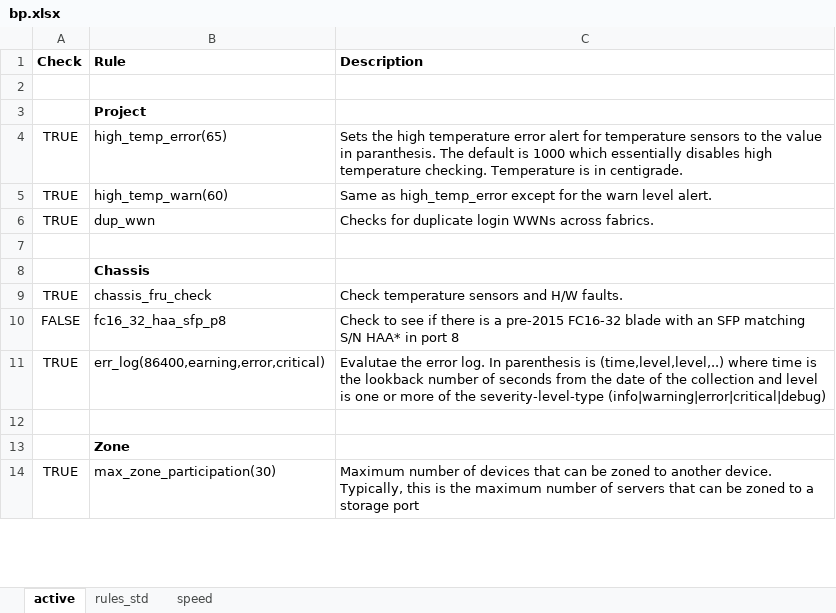
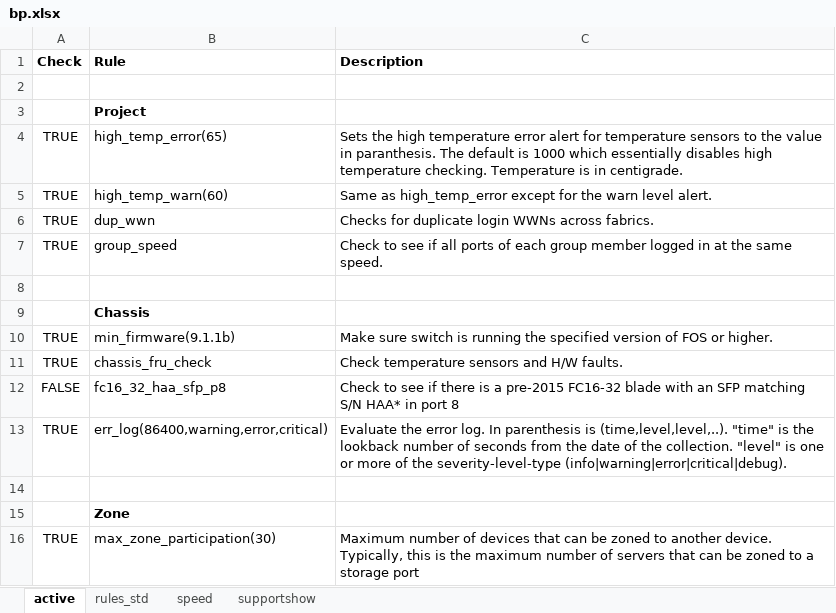
Before and after one commit to jconsoli/brocade-rest-api-applications, an Excel workbook: bp.xlsx, sheet active, drawn as a sheet; only a part is shown; values as stored, in another font and other column widths than the file's, no borders; addresses are those after the commit; the diff covers the shown part only; the diff names each change by its address in the sheet, - before the commit and + after, or states it on an @@ line.

```diff
--- a/bp.xlsx (sheet active)
+++ b/bp.xlsx (sheet active)
+sheet tab: supportshow
+row 7: TRUE | group_speed | Check to see if all ports of each group member logged in at the same speed.
+row 10: TRUE | min_firmware(9.1.1b) | Make sure switch is running the specified version of FOS or higher.
-B13 (Rule): err_log(86400,earning,error,critical)
+B13 (Rule): err_log(86400,warning,error,critical)
-C13 (Description): Evalutae the error log. In parenthesis is (time,level,level,..) where time is the lookback number of seconds from the date of the collection and level is one or more of the severity-level-type (info|warning|error|critical|debug)
+C13 (Description): Evaluate the error log. In parenthesis is (time,level,level,..). "time" is the lookback number of seconds from the date of the collection. "level" is one or more of the severity-level-type (info|warning|error|critical|debug).
```
Also changed, not shown: 2 added rows, 1 removed row and 9 edited cells elsewhere in this sheet, sheet rules_std, sheet speed.
